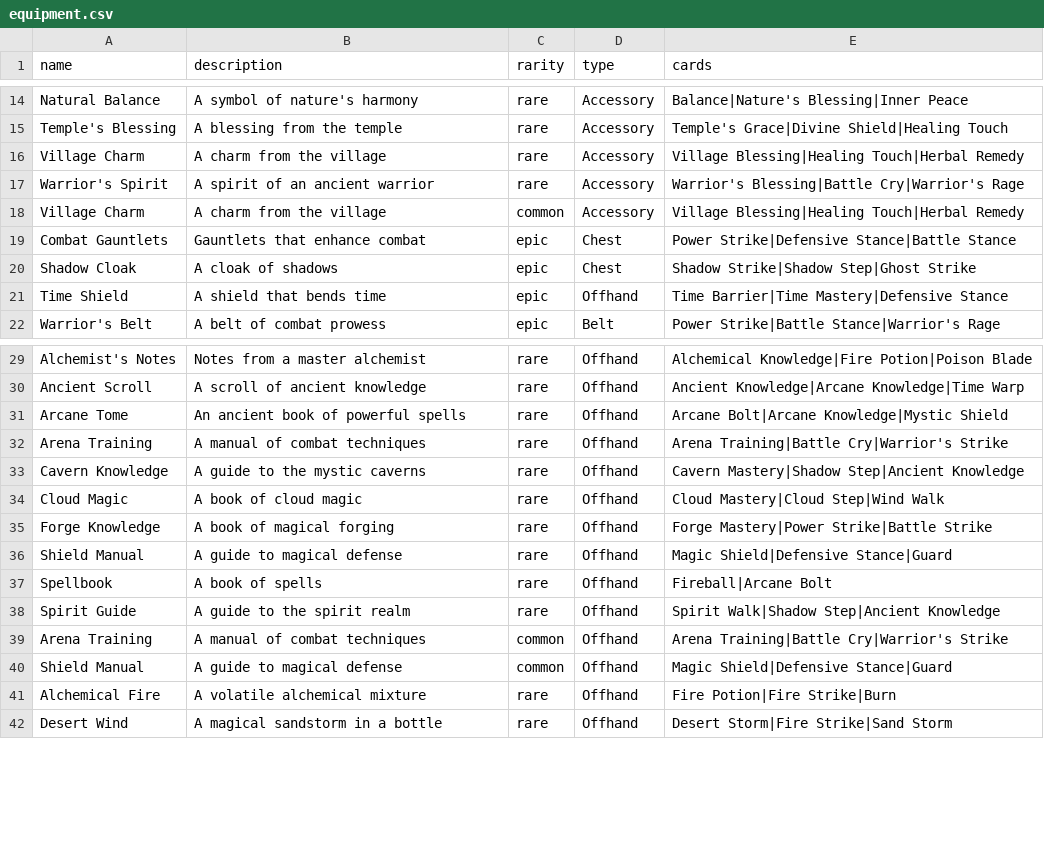
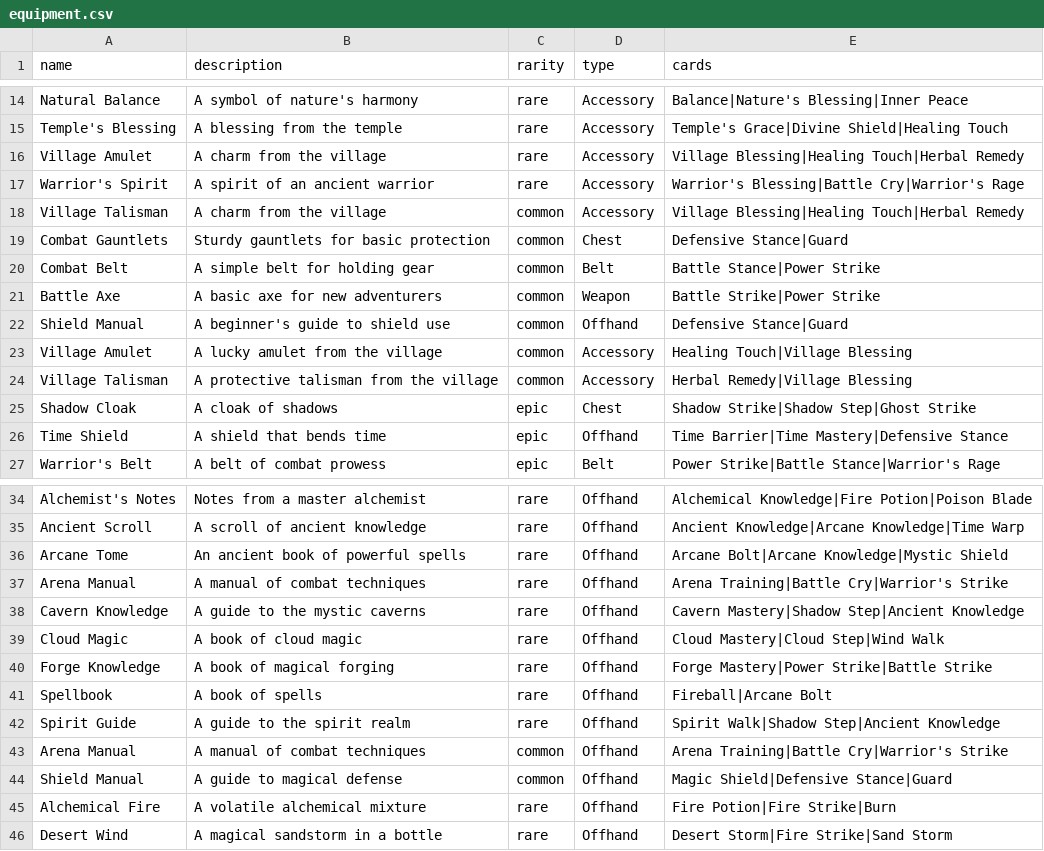
Before and after one commit to DeweyHur/card_combat_game, a CSV file: assets/data/equipment.csv, drawn as a sheet; only a part is shown, gaps mark what is left out.

Commit message:
feat: major update to game systems and data files - Update equipment/player data, add scene manager, improve combat/sound systems, update UI components

```diff
--- a/assets/data/equipment.csv
+++ b/assets/data/equipment.csv
@@ -15,6 +15,11 @@ Natural Balance,A symbol of nature's harmony,rare,Accessory,Balance|Nature's Ble
 Temple's Blessing,A blessing from the temple,rare,Accessory,Temple's Grace|Divine Shield|Healing Touch
-Village Charm,A charm from the village,rare,Accessory,Village Blessing|Healing Touch|Herbal Remedy
+Village Amulet,A charm from the village,rare,Accessory,Village Blessing|Healing Touch|Herbal Remedy
 Warrior's Spirit,A spirit of an ancient warrior,rare,Accessory,Warrior's Blessing|Battle Cry|Warrior's Rage
-Village Charm,A charm from the village,common,Accessory,Village Blessing|Healing Touch|Herbal Remedy
-Combat Gauntlets,Gauntlets that enhance combat,epic,Chest,Power Strike|Defensive Stance|Battle Stance
+Village Talisman,A charm from the village,common,Accessory,Village Blessing|Healing Touch|Herbal Remedy
+Combat Gauntlets,Sturdy gauntlets for basic protection,common,Chest,Defensive Stance|Guard
+Combat Belt,A simple belt for holding gear,common,Belt,Battle Stance|Power Strike
+Battle Axe,A basic axe for new adventurers,common,Weapon,Battle Strike|Power Strike
+Shield Manual,A beginner's guide to shield use,common,Offhand,Defensive Stance|Guard
+Village Amulet,A lucky amulet from the village,common,Accessory,Healing Touch|Village Blessing
+Village Talisman,A protective talisman from the village,common,Accessory,Herbal Remedy|Village Blessing
 Shadow Cloak,A cloak of shadows,epic,Chest,Shadow Strike|Shadow Step|Ghost Strike
@@ -31,3 +36,3 @@ Ancient Scroll,A scroll of ancient knowledge,rare,Offhand,Ancient Knowledge|Arca
 Arcane Tome,An ancient book of powerful spells,rare,Offhand,Arcane Bolt|Arcane Knowledge|Mystic Shield
-Arena Training,A manual of combat techniques,rare,Offhand,Arena Training|Battle Cry|Warrior's Strike
+Arena Manual,A manual of combat techniques,rare,Offhand,Arena Training|Battle Cry|Warrior's Strike
 Cavern Knowledge,A guide to the mystic caverns,rare,Offhand,Cavern Mastery|Shadow Step|Ancient Knowledge
@@ -35,6 +40,5 @@ Cloud Magic,A book of cloud magic,rare,Offhand,Cloud Mastery|Cloud Step|Wind Wal
 Forge Knowledge,A book of magical forging,rare,Offhand,Forge Mastery|Power Strike|Battle Strike
-Shield Manual,A guide to magical defense,rare,Offhand,Magic Shield|Defensive Stance|Guard
 Spellbook,A book of spells,rare,Offhand,Fireball|Arcane Bolt
 Spirit Guide,A guide to the spirit realm,rare,Offhand,Spirit Walk|Shadow Step|Ancient Knowledge
-Arena Training,A manual of combat techniques,common,Offhand,Arena Training|Battle Cry|Warrior's Strike
+Arena Manual,A manual of combat techniques,common,Offhand,Arena Training|Battle Cry|Warrior's Strike
 Shield Manual,A guide to magical defense,common,Offhand,Magic Shield|Defensive Stance|Guard
```
Also changed, not shown: assets/data/players.csv, 21 other files.
